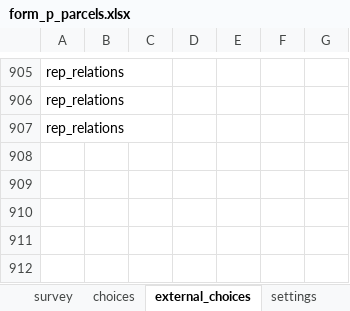
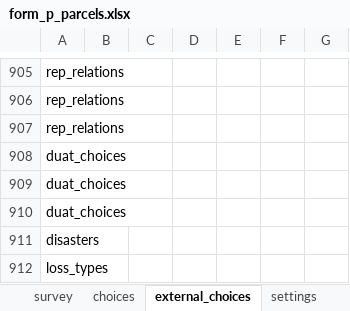
Before and after one commit to TerraFirmaMozambique/odk_forms_micaia, an Excel workbook: xlsx/CaVaTeCo/form_p_parcels.xlsx, sheet external_choices, drawn as a sheet; only a part is shown, gaps mark what is left out; values as stored, in another font and other column widths than the file's, no borders; the diff names each change by its address in the sheet, - before the commit and + after, or states it on an @@ line.

```diff
--- a/xlsx/CaVaTeCo/form_p_parcels.xlsx (sheet external_choices)
+++ b/xlsx/CaVaTeCo/form_p_parcels.xlsx (sheet external_choices)
+row 908: duat_choices
+row 909: duat_choices
+row 910: duat_choices
+row 911: disasters
+row 912: loss_types
```
Also changed, not shown: sheet survey, sheet settings, xlsx/CaVaTeCo/form_o_parties.xlsx, 6 other files.
